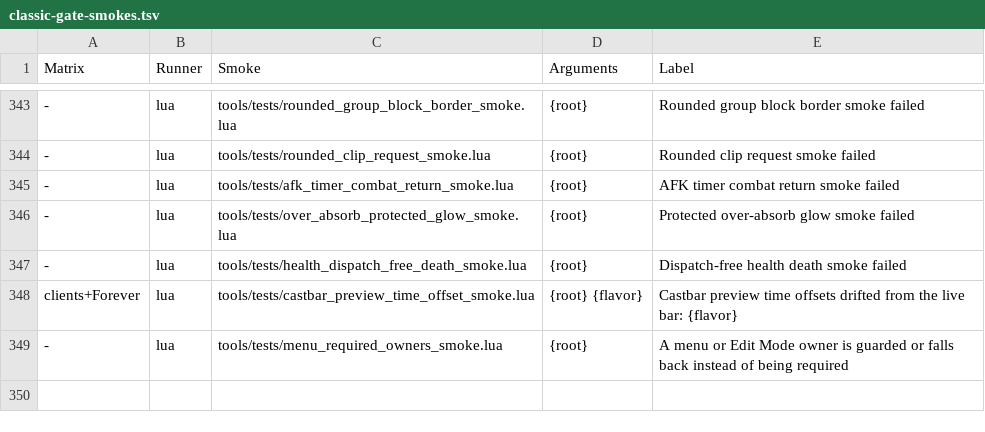
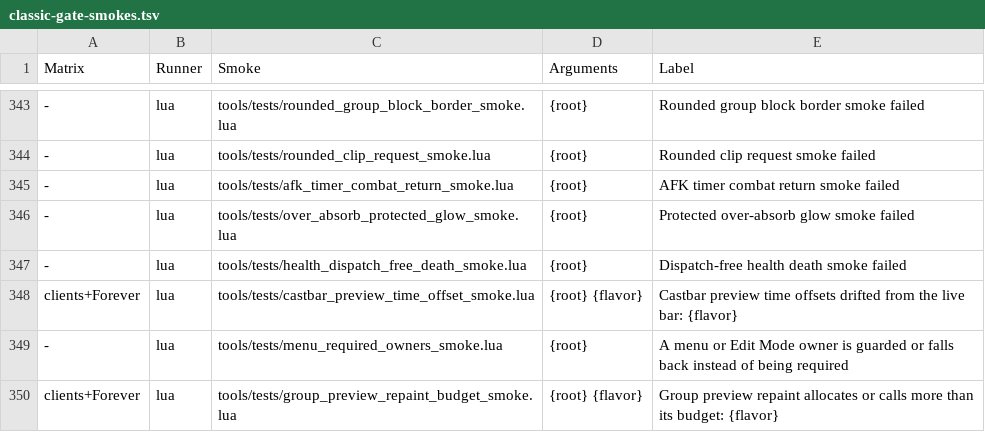
Before and after one commit to Mapkov2/MidnightSimpleUnitFrames, a TSV file: tools/classic-gate-smokes.tsv, drawn as a sheet; only a part is shown, gaps mark what is left out; the diff names each change by its address in the sheet, - before the commit and + after, or states it on an @@ line.

Commit message:
perf(menu): a group preview repaint reuses its scene, lane tables and painters
Every repaint of the group frame preview built a new scene and stage state
table, a tracked-lane table, four compiled lane tables, four lane default
tables and about forty closures, and asked the spell model for the current
aura five times, each building the whole aura picker list (review R7 item
9): 17.7 KB per repaint on Midnight, 20-23 KB on the Classic clients.

The preview box now keeps its scene, stage and lane state tables (emptied
per refresh) and builds its painters once: the spell glow and frame effect
helpers read only install-time state; the aura lane helpers, text painters
and spell indicator painters read each refresh's inputs from the kept
state when they run; the status handle painter is a file-level function.
CompiledAuraLane and the tracked lane write into kept tables, the lane
defaults and the selected-spell placement default are constants, and the
spell model answers the current aura by scanning the trackable list
instead of building the picker values.

Measured with the field-reusing widget stubs: 17.73 -> 2.12 KB (Midnight,
WoW Forever) and 20.2-23.7 -> 1.89 KB (Classic) per repaint; widget calls
per repaint unchanged (1468 Midnight, 1181-1265 Classic); widget state
snapshots of the Layout, Auras, Indicators and Bars pages (party, raid,
animation tick) identical on all five clients.

New group_preview_repaint_budget_smoke (all clients): KB per repaint,
widget calls within 2 % of the recorded counts, no new widgets, and the
current-aura answer against the picker list in eight cases.

```diff
--- a/tools/classic-gate-smokes.tsv
+++ b/tools/classic-gate-smokes.tsv
+row 350: clients+Forever | lua | tools/tests/group_preview_repaint_budget_smoke.lua | {root} {flavor} | Group preview repaint allocates or calls more than its budget: {flavor}
```
Also changed, not shown: 5 other files.
